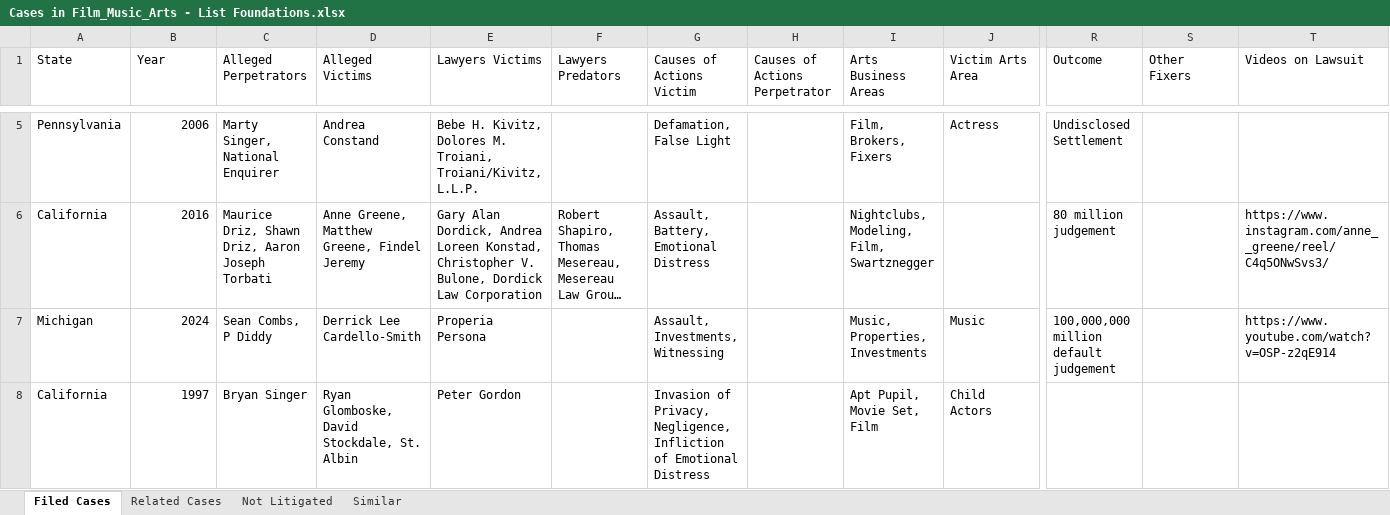
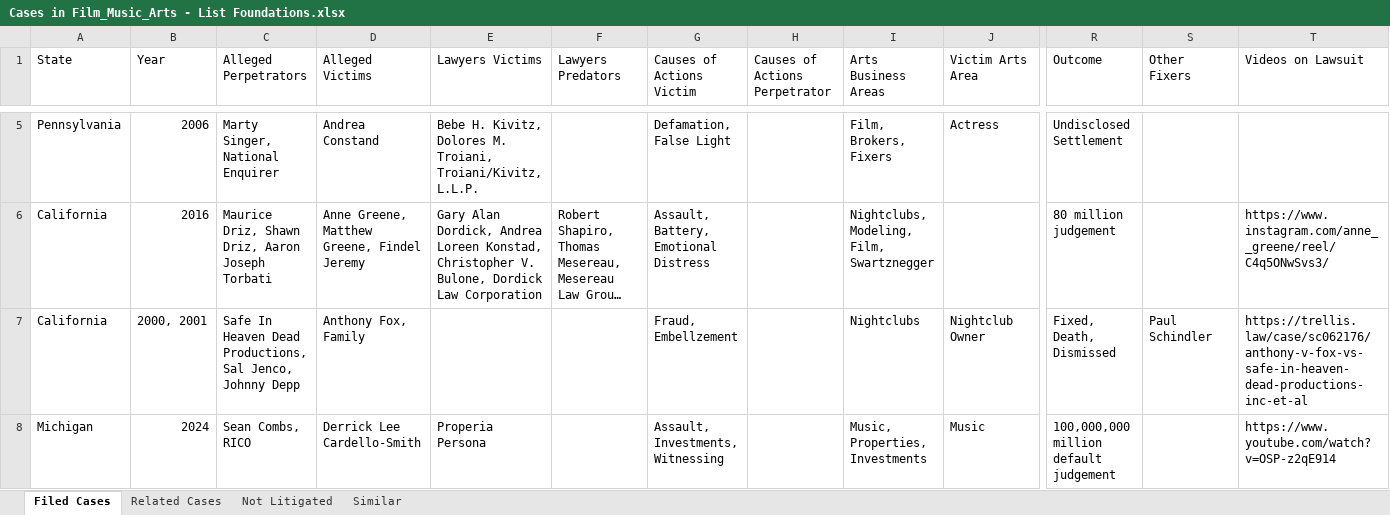
Before and after one commit to RescueSocial/Victims_Cases_Film-Music-Arts, an Excel workbook: Cases in Film_Music_Arts - List Foundations.xlsx, sheet Filed Cases, drawn as a sheet; only a part is shown, gaps mark what is left out; long unchanged cells end in …; values as stored, in another font and other column widths than the file's, no borders; addresses are those after the commit; rows hold the shown columns only; the diff covers the shown part only; the diff names each change by its address in the sheet, - before the commit and + after, or states it on an @@ line.

Commit message:
Foundation Filed Cases, Related Cases, Not Litigated

```diff
--- a/Cases in Film_Music_Arts - List Foundations.xlsx (sheet Filed Cases)
+++ b/Cases in Film_Music_Arts - List Foundations.xlsx (sheet Filed Cases)
+row 7: California | 2000, 2001 | Safe In Heaven Dead Productions, Sal Jenco, Johnny Depp | Anthony Fox, Family |  |  | Fraud, Embellzement |  | Nightclubs | Nightclub Owner | Fixed, Death, Dismissed | Paul Schindler | https://trellis.law/case/sc062176/anthony-v-fox-vs-safe-in-heaven-dead-productions-inc-et-al
-C8 (Alleged Perpetrators): Sean Combs, P Diddy
+C8 (Alleged Perpetrators): Sean Combs, RICO
@@ row 8 moved to row 21: California @@
```
Also changed, not shown: 1 removed row and 1 moved row elsewhere in this sheet.
